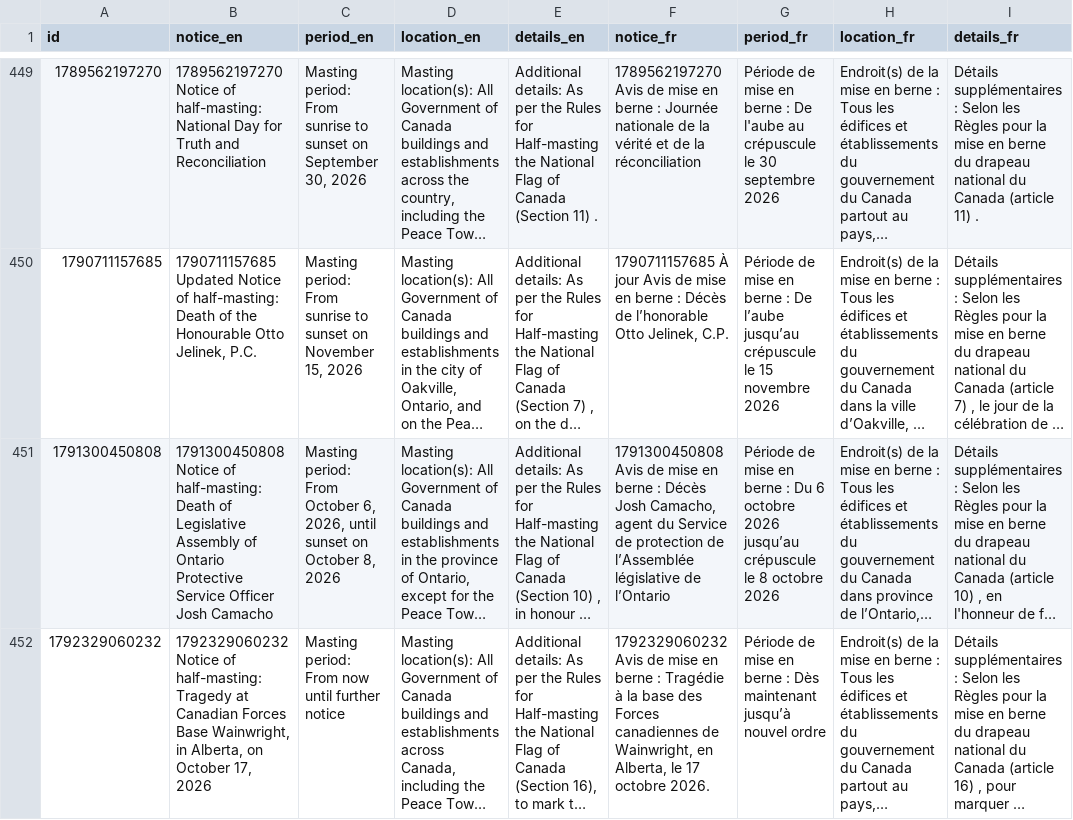
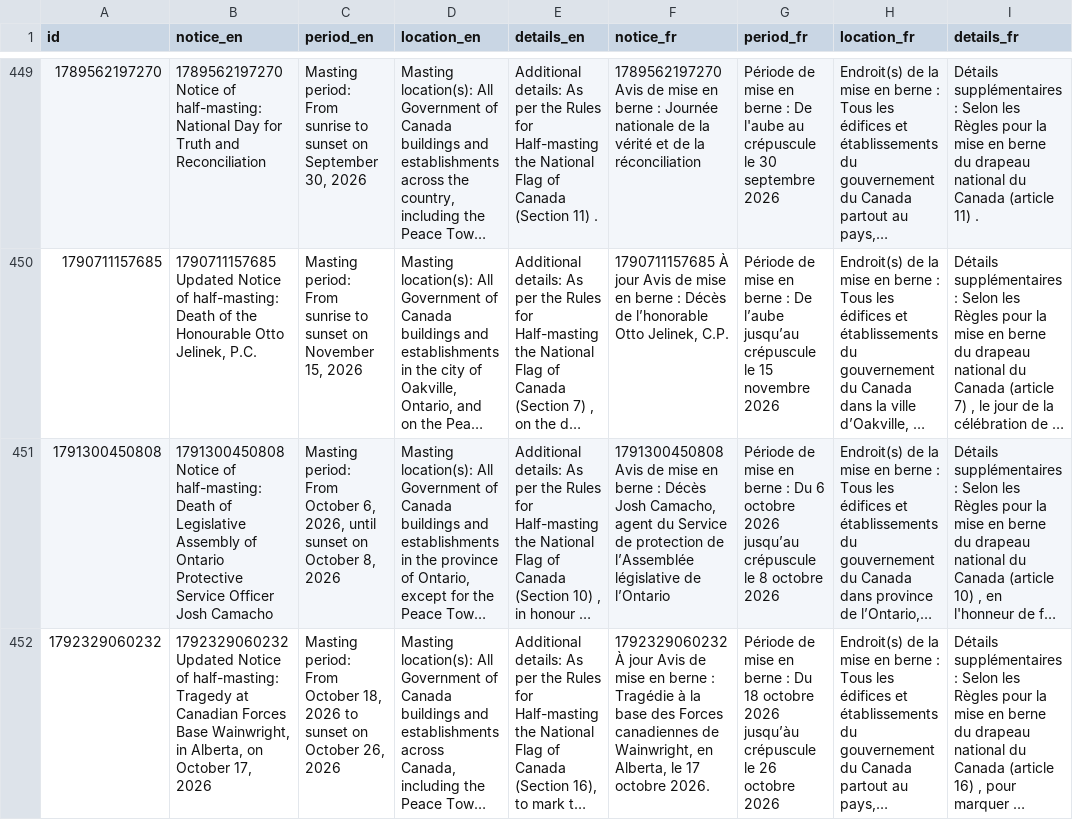
Before and after one commit to PatLittle/GC-News-Nouvelles-GC, a CSV file: data/half_masting_combined.csv, drawn as a sheet; only a part is shown, gaps mark what is left out; long unchanged cells end in …; the diff names each change by its address in the sheet, - before the commit and + after, or states it on an @@ line.

```diff
--- a/data/half_masting_combined.csv
+++ b/data/half_masting_combined.csv
-B452 (notice_en): 1792329060232 Notice of…
+B452 (notice_en): 1792329060232 Updated Notice of…
-C452 (period_en): …period: From now until further notice
+C452 (period_en): …period: From October 18, 2026 to sunset on October 26, 2026
-F452 (notice_fr): 1792329060232 Avis de…
+F452 (notice_fr): 1792329060232 À jour Avis de…
-G452 (period_fr): …berne : Dès maintenant jusqu’à nouvel ordre
+G452 (period_fr): …berne : Du 18 octobre 2026 jusqu’àu crépuscule le 26 octobre 2026
```
Also changed, not shown: data/half_masting_enriched.csv, 1 other file.
